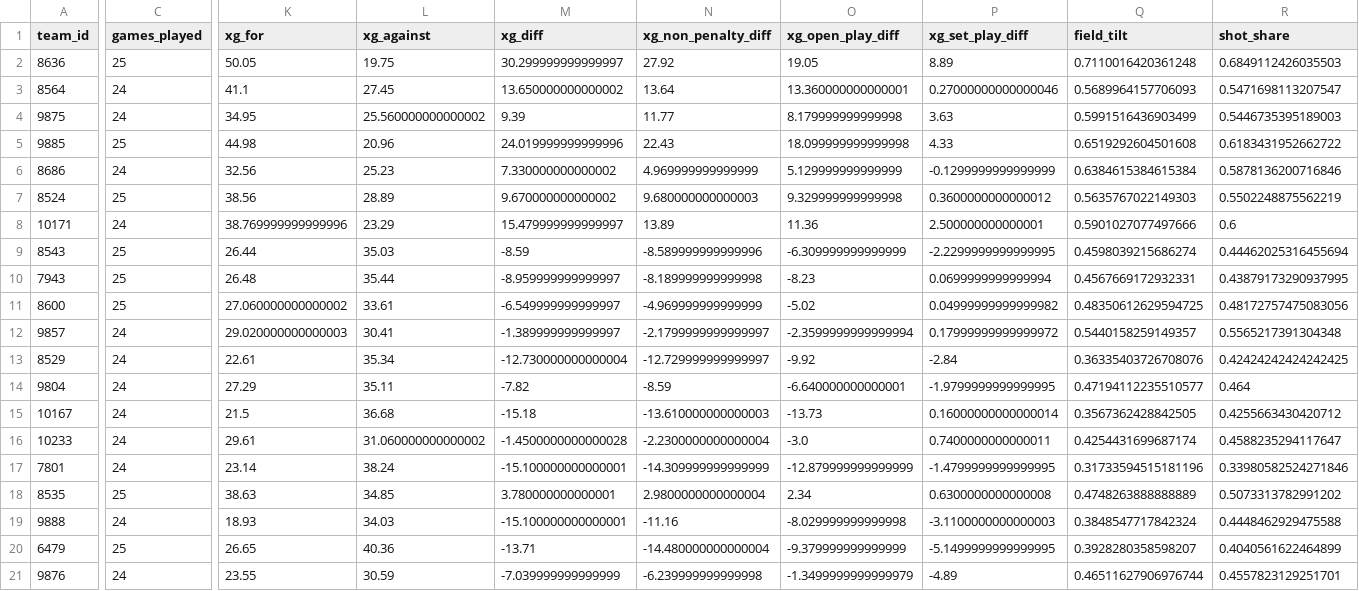
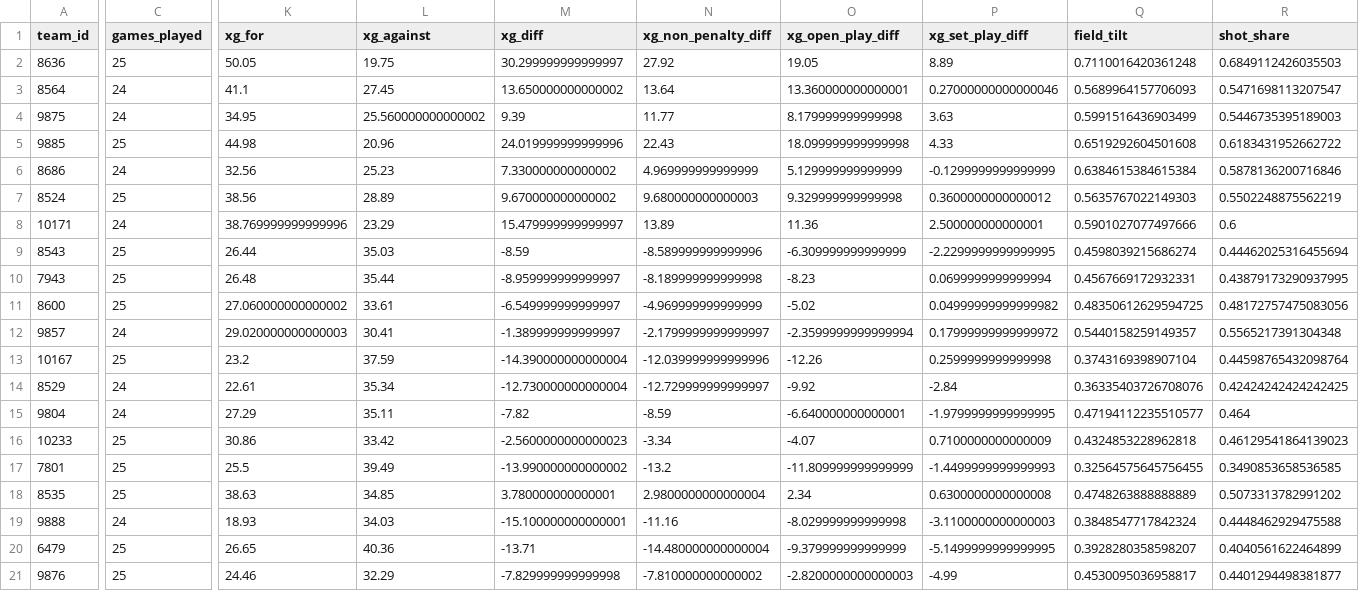
Before and after one commit to johnknightstats/johnknightstats.github.io, a CSV file: docs/dashboards/pl-table/serie_a_table_current_season.csv, drawn as a sheet; only a part is shown, gaps mark what is left out; removed rows and columns are numbered as before the commit, all else as after; rows hold the shown columns only; the diff covers the shown part only; the diff names each change by its address in the sheet, - before the commit and + after, or states it on an @@ line.

Commit message:
Refresh dashboards

```diff
--- a/docs/dashboards/pl-table/serie_a_table_current_season.csv
+++ b/docs/dashboards/pl-table/serie_a_table_current_season.csv
+row 13: 10167 | 25 | 23.2 | 37.59 | -14.390000000000004 | -12.039999999999996 | -12.26 | 0.2599999999999998 | 0.3743169398907104 | 0.44598765432098764
-row 15: 10167 | 24 | 21.5 | 36.68 | -15.18 | -13.610000000000003 | -13.73 | 0.16000000000000014 | 0.3567362428842505 | 0.4255663430420712
-C16:C17 (games_played): 24
+C16:C17 (games_played): 25
-K16 (xg_for): 29.61
+K16 (xg_for): 30.86
-L16 (xg_against): 31.060000000000002
+L16 (xg_against): 33.42
-M16 (xg_diff): -1.4500000000000028
+M16 (xg_diff): -2.5600000000000023
-N16 (xg_non_penalty_diff): -2.2300000000000004
+N16 (xg_non_penalty_diff): -3.34
-O16 (xg_open_play_diff): -3.0
+O16 (xg_open_play_diff): -4.07
-P16 (xg_set_play_diff): 0.7400000000000011
+P16 (xg_set_play_diff): 0.7100000000000009
-Q16 (field_tilt): 0.4254431699687174
+Q16 (field_tilt): 0.4324853228962818
-R16 (shot_share): 0.4588235294117647
+R16 (shot_share): 0.46129541864139023
-K17 (xg_for): 23.14
+K17 (xg_for): 25.5
-L17 (xg_against): 38.24
+L17 (xg_against): 39.49
-M17 (xg_diff): -15.100000000000001
+M17 (xg_diff): -13.990000000000002
-N17 (xg_non_penalty_diff): -14.309999999999999
+N17 (xg_non_penalty_diff): -13.2
-O17 (xg_open_play_diff): -12.879999999999999
+O17 (xg_open_play_diff): -11.809999999999999
-P17 (xg_set_play_diff): -1.4799999999999995
+P17 (xg_set_play_diff): -1.4499999999999993
-Q17 (field_tilt): 0.31733594515181196
+Q17 (field_tilt): 0.32564575645756455
-R17 (shot_share): 0.33980582524271846
+R17 (shot_share): 0.3490853658536585
-C21 (games_played): 24
+C21 (games_played): 25
-K21 (xg_for): 23.55
+K21 (xg_for): 24.46
-L21 (xg_against): 30.59
+L21 (xg_against): 32.29
-M21 (xg_diff): -7.039999999999999
+M21 (xg_diff): -7.829999999999998
-N21 (xg_non_penalty_diff): -6.239999999999998
+N21 (xg_non_penalty_diff): -7.810000000000002
-O21 (xg_open_play_diff): -1.3499999999999979
+O21 (xg_open_play_diff): -2.8200000000000003
-P21 (xg_set_play_diff): -4.89
+P21 (xg_set_play_diff): -4.99
-Q21 (field_tilt): 0.46511627906976744
+Q21 (field_tilt): 0.4530095036958817
-R21 (shot_share): 0.4557823129251701
+R21 (shot_share): 0.4401294498381877
```
Also changed, not shown: 8 edited cells elsewhere in this file, docs/dashboards/pl-table/championship_table_current_season.csv, 13 other files.
